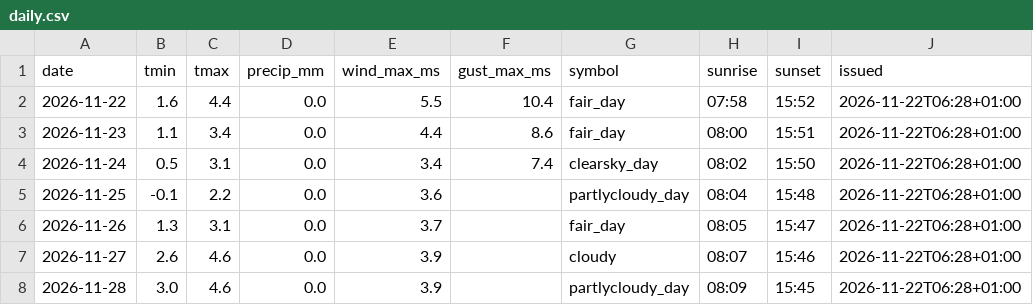
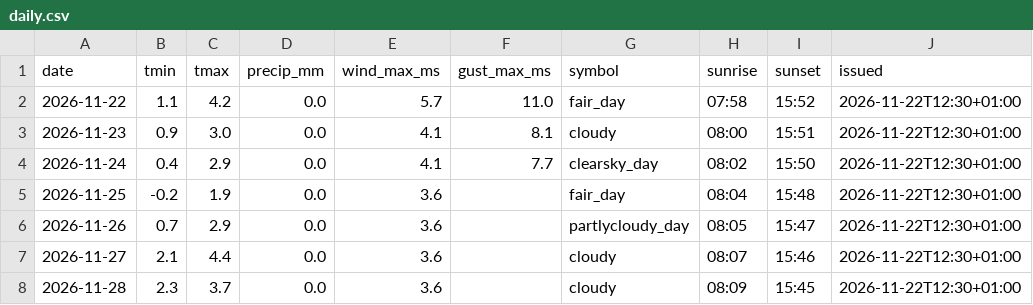
Before and after one commit to schibra/rss-feeds-harvester, a CSV file: data/daily.csv, drawn as a sheet.

```diff
--- a/data/daily.csv
+++ b/data/daily.csv
@@ -1,8 +1,8 @@
 date,tmin,tmax,precip_mm,wind_max_ms,gust_max_ms,symbol,sunrise,sunset,issued
-2026-11-22,1.6,4.4,0.0,5.5,10.4,fair_day,07:58,15:52,2026-11-22T06:28+01:00
-2026-11-23,1.1,3.4,0.0,4.4,8.6,fair_day,08:00,15:51,2026-11-22T06:28+01:00
-2026-11-24,0.5,3.1,0.0,3.4,7.4,clearsky_day,08:02,15:50,2026-11-22T06:28+01:00
-2026-11-25,-0.1,2.2,0.0,3.6,,partlycloudy_day,08:04,15:48,2026-11-22T06:28+01:00
-2026-11-26,1.3,3.1,0.0,3.7,,fair_day,08:05,15:47,2026-11-22T06:28+01:00
-2026-11-27,2.6,4.6,0.0,3.9,,cloudy,08:07,15:46,2026-11-22T06:28+01:00
-2026-11-28,3.0,4.6,0.0,3.9,,partlycloudy_day,08:09,15:45,2026-11-22T06:28+01:00
+2026-11-22,1.1,4.2,0.0,5.7,11.0,fair_day,07:58,15:52,2026-11-22T12:30+01:00
+2026-11-23,0.9,3.0,0.0,4.1,8.1,cloudy,08:00,15:51,2026-11-22T12:30+01:00
+2026-11-24,0.4,2.9,0.0,4.1,7.7,clearsky_day,08:02,15:50,2026-11-22T12:30+01:00
+2026-11-25,-0.2,1.9,0.0,3.6,,fair_day,08:04,15:48,2026-11-22T12:30+01:00
+2026-11-26,0.7,2.9,0.0,3.6,,partlycloudy_day,08:05,15:47,2026-11-22T12:30+01:00
+2026-11-27,2.1,4.4,0.0,3.6,,cloudy,08:07,15:46,2026-11-22T12:30+01:00
+2026-11-28,2.3,3.7,0.0,3.6,,cloudy,08:09,15:45,2026-11-22T12:30+01:00
```
Also changed, not shown: data/hourly.csv, data/newswire.csv, 1 other file.
